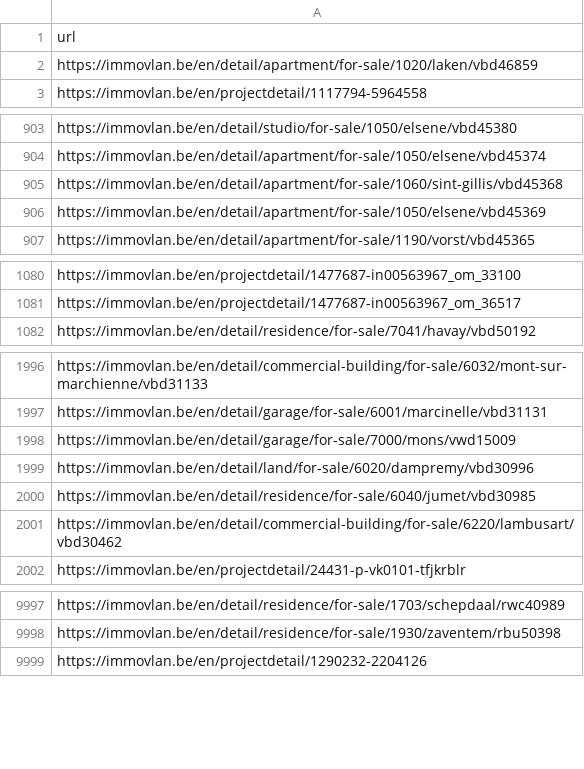
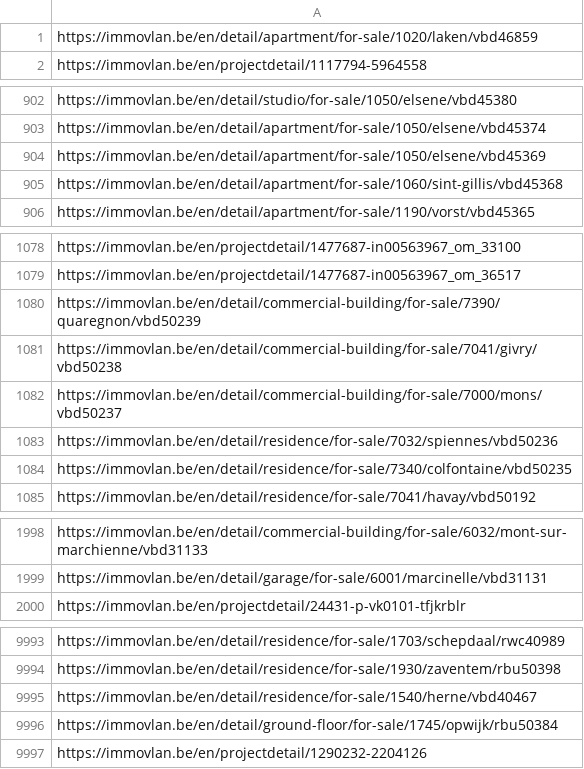
Before and after one commit to Fred-git121/immo-eliza-scraping, a CSV file: immovlan_sale.csv, drawn as a sheet; only a part is shown, gaps mark what is left out; the diff covers the shown part only.

```diff
--- a/immovlan_sale.csv
+++ b/immovlan_sale.csv
@@ -1,2 +1 @@
-url
 https://immovlan.be/en/detail/apartment/for-sale/1020/laken/vbd46859
@@ -904,4 +903,4 @@ https://immovlan.be/en/detail/studio/for-sale/1050/elsene/vbd45380
 https://immovlan.be/en/detail/apartment/for-sale/1050/elsene/vbd45374
-https://immovlan.be/en/detail/apartment/for-sale/1060/sint-gillis/vbd45368
 https://immovlan.be/en/detail/apartment/for-sale/1050/elsene/vbd45369
+https://immovlan.be/en/detail/apartment/for-sale/1060/sint-gillis/vbd45368
 https://immovlan.be/en/detail/apartment/for-sale/1190/vorst/vbd45365
@@ -1081,2 +1079,7 @@ https://immovlan.be/en/projectdetail/1477687-in00563967_om_33100
 https://immovlan.be/en/projectdetail/1477687-in00563967_om_36517
+https://immovlan.be/en/detail/commercial-building/for-sale/7390/quaregnon/vbd50239
+https://immovlan.be/en/detail/commercial-building/for-sale/7041/givry/vbd50238
+https://immovlan.be/en/detail/commercial-building/for-sale/7000/mons/vbd50237
+https://immovlan.be/en/detail/residence/for-sale/7032/spiennes/vbd50236
+https://immovlan.be/en/detail/residence/for-sale/7340/colfontaine/vbd50235
 https://immovlan.be/en/detail/residence/for-sale/7041/havay/vbd50192
@@ -1997,6 +1999,2 @@ https://immovlan.be/en/detail/commercial-building/for-sale/6032/mont-sur-marchie
 https://immovlan.be/en/detail/garage/for-sale/6001/marcinelle/vbd31131
-https://immovlan.be/en/detail/garage/for-sale/7000/mons/vwd15009
-https://immovlan.be/en/detail/land/for-sale/6020/dampremy/vbd30996
-https://immovlan.be/en/detail/residence/for-sale/6040/jumet/vbd30985
-https://immovlan.be/en/detail/commercial-building/for-sale/6220/lambusart/vbd30462
 https://immovlan.be/en/projectdetail/24431-p-vk0101-tfjkrblr
@@ -9998,2 +9994,4 @@ https://immovlan.be/en/detail/residence/for-sale/1703/schepdaal/rwc40989
 https://immovlan.be/en/detail/residence/for-sale/1930/zaventem/rbu50398
+https://immovlan.be/en/detail/residence/for-sale/1540/herne/vbd40467
+https://immovlan.be/en/detail/ground-floor/for-sale/1745/opwijk/rbu50384
 https://immovlan.be/en/projectdetail/1290232-2204126
```
Also changed, not shown: 1 added row, 5 removed rows and 2 moved rows elsewhere in this file, 1 other file.
